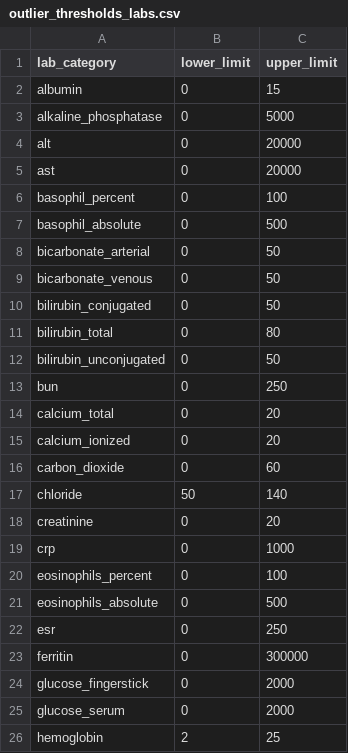
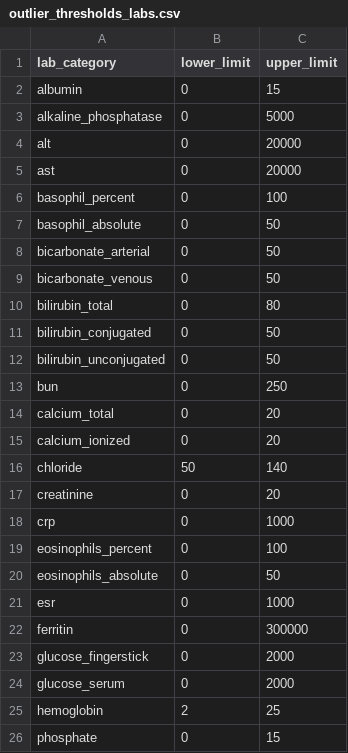
Before and after one commit to clif-consortium/CLIF, a CSV file: outlier-handling/outlier_thresholds_labs.csv, drawn as a sheet; only a part is shown; the shorter side is filled out with more unchanged rows; the diff covers the shown part only.

```diff
--- a/outlier-handling/outlier_thresholds_labs.csv
+++ b/outlier-handling/outlier_thresholds_labs.csv
@@ -6,7 +6,7 @@ ast,0,20000
 basophil_percent,0,100
-basophil_absolute,0,500
+basophil_absolute,0,50
 bicarbonate_arterial, 0,50
 bicarbonate_venous,0,50
+bilirubin_total,0,80
 bilirubin_conjugated,0,50
-bilirubin_total,0,80
 bilirubin_unconjugated,0,50
@@ -15,3 +15,2 @@ calcium_total,0,20
 calcium_ionized,0,20
-carbon_dioxide,0,60
 chloride,50,140
@@ -20,4 +19,4 @@ crp,0,1000
 eosinophils_percent,0,100
-eosinophils_absolute,0,500
-esr,0,250
+eosinophils_absolute,0,50
+esr,0,1000
 ferritin,0,300000
```
Also changed, not shown: 1 added row, 1 removed row and 6 edited cells elsewhere in this file.
